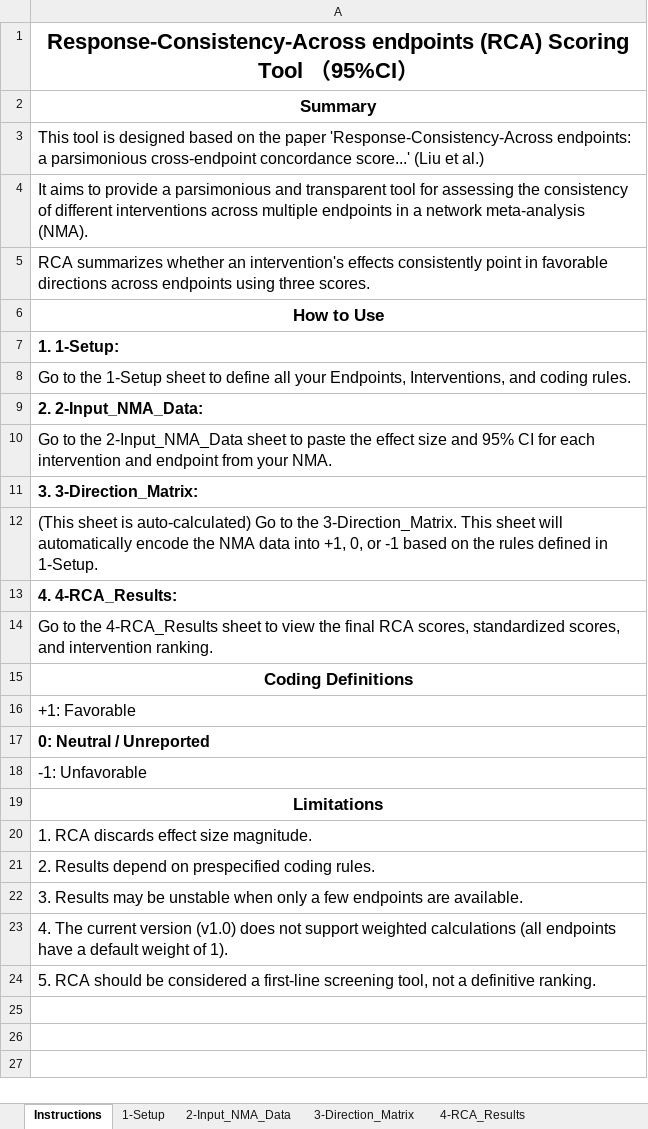
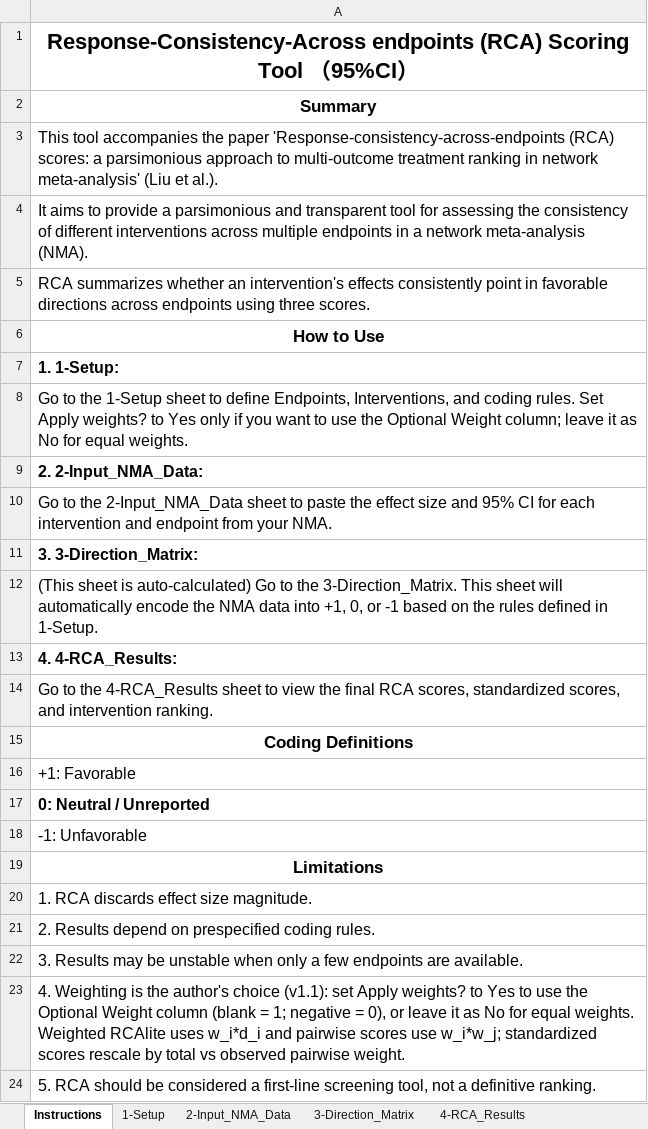
Before and after one commit to Liuyanggggg/RCA-score-calculator, an Excel workbook: RCA_tool_95CI.xlsx, sheet Instructions, drawn as a sheet; values as stored, in another font and other column widths than the file's, no borders; the diff names each change by its address in the sheet, - before the commit and + after, or states it on an @@ line.

```diff
--- a/RCA_tool_95CI.xlsx (sheet Instructions)
+++ b/RCA_tool_95CI.xlsx (sheet Instructions)
-A3: This tool is designed based on the paper 'Response-Consistency-Across endpoints: a parsimonious cross-endpoint concordance score...' (Liu et al.)
+A3: This tool accompanies the paper 'Response-consistency-across-endpoints (RCA) scores: a parsimonious approach to multi-outcome treatment ranking in network meta-analysis' (Liu et al.).
-A8: …to define all your Endpoints, Interventions, and coding rules.
+A8: …to define Endpoints, Interventions, and coding rules. Set Apply weights? to Yes only if you want to use the Optional Weight column; leave it as No for equal weights.
-A23: 4. The current version (v1.0) does not support weighted calculations (all endpoints have a default weight of 1).
+A23: 4. Weighting is the author's choice (v1.1): set Apply weights? to Yes to use the Optional Weight column (blank = 1; negative = 0), or leave it as No for equal weights. Weighted RCAlite uses w_i*d_i and pairwise scores use w_i*w_j; standardized scores rescale by total vs observed pairwise weight.
```
Also changed, not shown: sheet 4-RCA_Results, sheet 1-Setup, RCA_tool_Effect.xlsx, 1 other file.
